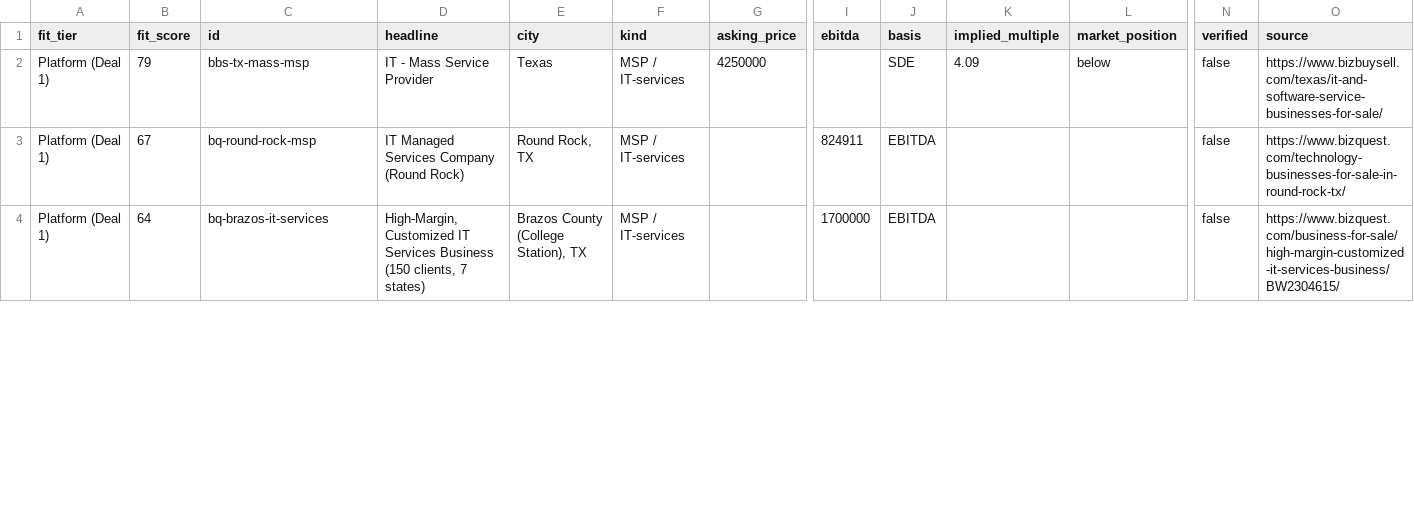
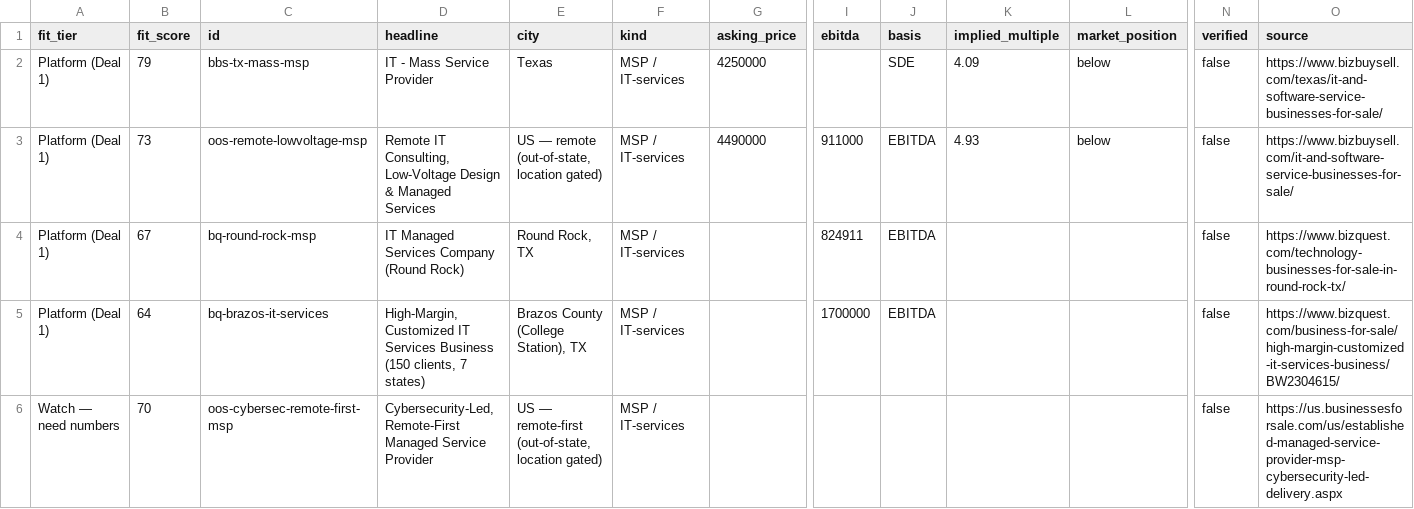
Before and after one commit to johnnwilliams27/nibbin, a CSV file: tools/msp-deal-scanner/report.csv, drawn as a sheet; only a part is shown, gaps mark what is left out; rows hold the shown columns only; the diff covers the shown part only; the diff names each change by its address in the sheet, - before the commit and + after, or states it on an @@ line.

```diff
--- a/tools/msp-deal-scanner/report.csv
+++ b/tools/msp-deal-scanner/report.csv
+row 3: Platform (Deal 1) | 73 | oos-remote-lowvoltage-msp | Remote IT Consulting, Low-Voltage Design & Managed Services | US — remote (out-of-state, location gated) | MSP / IT-services | 4490000 | 911000 | EBITDA | 4.93 | below | false | https://www.bizbuysell.com/it-and-software-service-businesses-for-sale/
+row 6: Watch — need numbers | 70 | oos-cybersec-remote-first-msp | Cybersecurity-Led, Remote-First Managed Service Provider | US — remote-first (out-of-state, location gated) | MSP / IT-services |  |  |  |  |  | false | https://us.businessesforsale.com/us/established-managed-service-provider-msp-cybersecurity-led-delivery.aspx
```
Also changed, not shown: 1 added row, 1 removed row and 2 edited cells elsewhere in this file, 6 other files.
